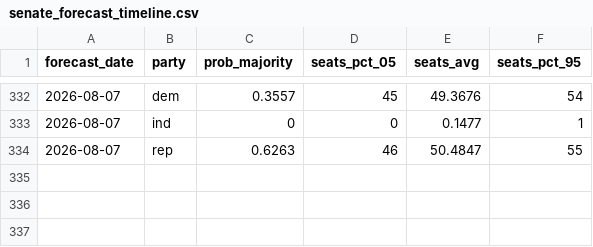
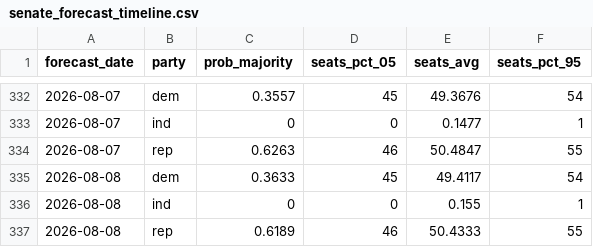
Before and after one commit to thisismactan/US-2026, a CSV file: output/senate_forecast_timeline.csv, drawn as a sheet; only a part is shown, gaps mark what is left out; the diff names each change by its address in the sheet, - before the commit and + after, or states it on an @@ line.

```diff
--- a/output/senate_forecast_timeline.csv
+++ b/output/senate_forecast_timeline.csv
+row 335: 2026-08-08 | dem | 0.3633 | 45 | 49.4117 | 54
+row 336: 2026-08-08 | ind | 0 | 0 | 0.155 | 1
+row 337: 2026-08-08 | rep | 0.6189 | 46 | 50.4333 | 55
```
Also changed, not shown: output/generic_ballot_margin_averages_2026_smoothed.csv, output/house_forecast_timeline.csv, 10 other files.
